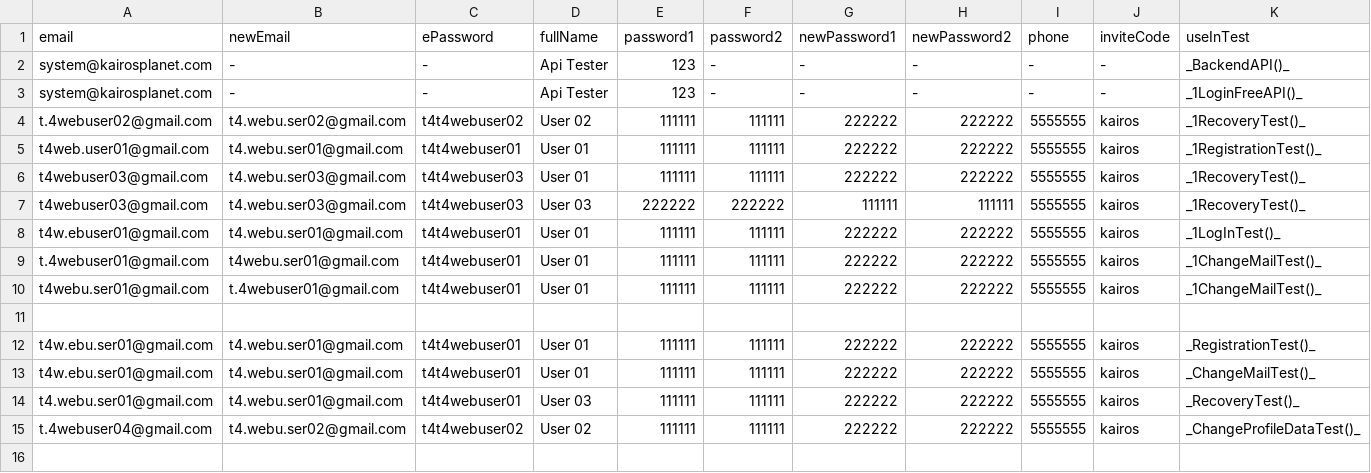
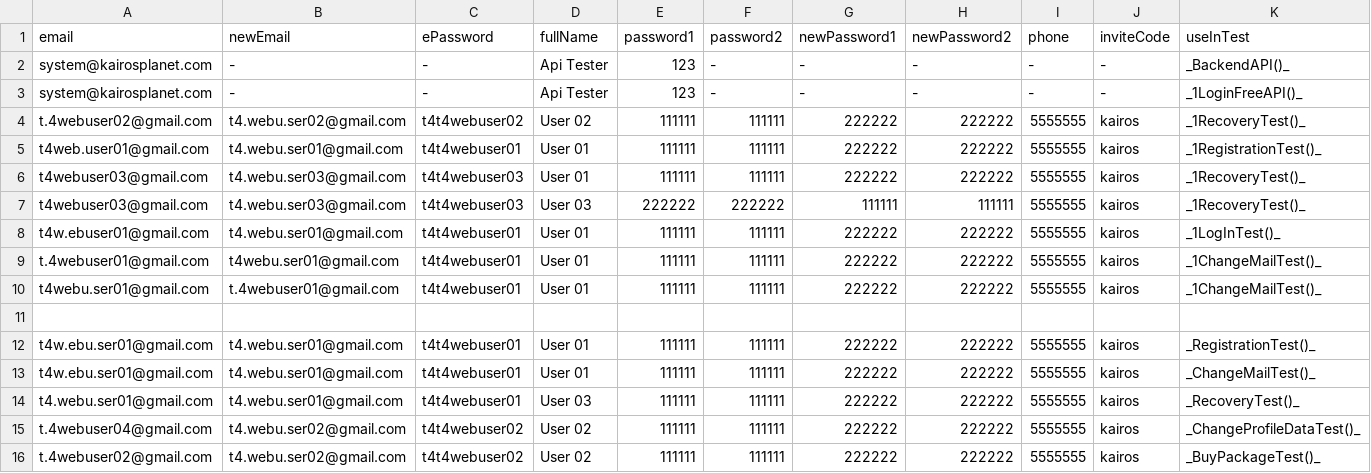
Before and after one commit to bazaka/Wxmlm, a CSV file: src/Users.csv, drawn as a sheet.

Commit message:
BuyPackage

```diff
--- a/src/Users.csv
+++ b/src/Users.csv
@@ -15 +15,2 @@ t4.webu.ser01@gmail.com,  t4.webu.ser01@gmail.com, t4t4webuser01, User 03, 11111
 t.4webuser04@gmail.com, t4.webu.ser02@gmail.com , t4t4webuser02, User 02, 111111, 111111, 222222, 222222, 5555555, kairos, _ChangeProfileDataTest()_
+t.4webuser02@gmail.com, t4.webu.ser02@gmail.com , t4t4webuser02, User 02, 111111, 111111, 222222, 222222, 5555555, kairos, _BuyPackageTest()_
```
Also changed, not shown: 6 other files.
